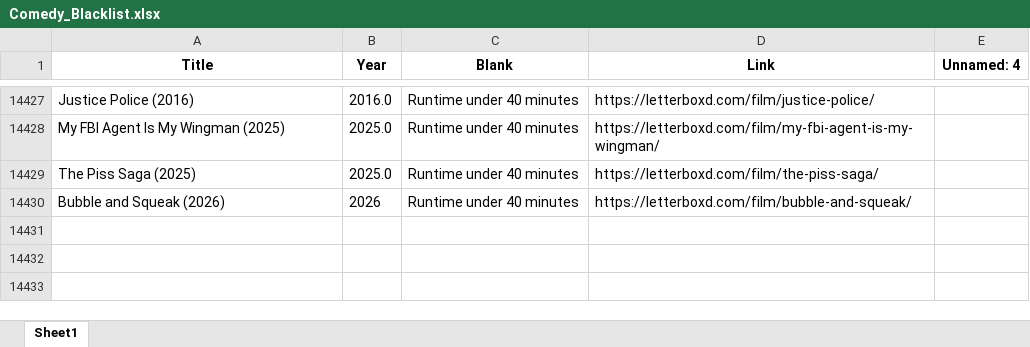
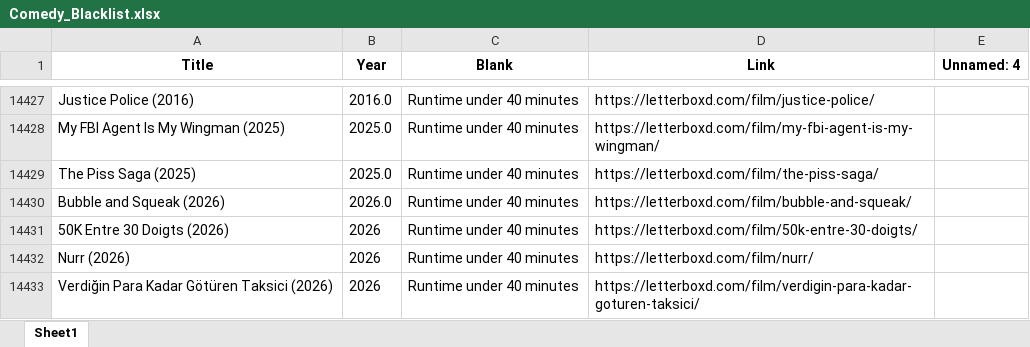
Before and after one commit to bigbadraj/Letterboxd-List-Scraping, an Excel workbook: Comedy_Blacklist.xlsx, sheet Sheet1, drawn as a sheet; only a part is shown, gaps mark what is left out; values as stored, in another font and other column widths than the file's, no borders; the diff names each change by its address in the sheet, - before the commit and + after, or states it on an @@ line.

```diff
--- a/Comedy_Blacklist.xlsx (sheet Sheet1)
+++ b/Comedy_Blacklist.xlsx (sheet Sheet1)
-B14430 (Year): 2026
+B14430 (Year): 2026.0
+row 14431: 50K Entre 30 Doigts (2026) | 2026 | Runtime under 40 minutes | https://letterboxd.com/film/50k-entre-30-doigts/
+row 14432: Nurr (2026) | 2026 | Runtime under 40 minutes | https://letterboxd.com/film/nurr/
+row 14433: Verdiğin Para Kadar Götüren Taksici (2026) | 2026 | Runtime under 40 minutes | https://letterboxd.com/film/verdigin-para-kadar-goturen-taksici/
```
Also changed, not shown: Zero_Reviews.xlsx, blacklist.xlsx, 5 other files.
